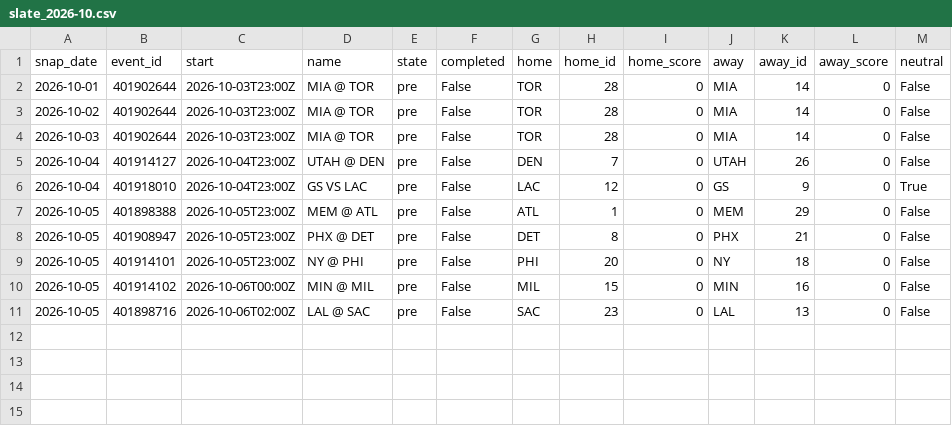
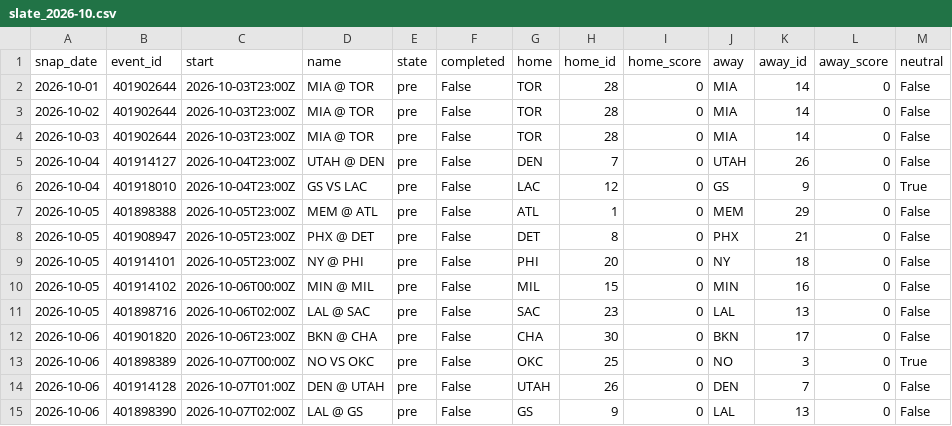
Before and after one commit to azcal/mbm-data, a CSV file: states/nba/slate_2026-10.csv, drawn as a sheet.

```diff
--- a/states/nba/slate_2026-10.csv
+++ b/states/nba/slate_2026-10.csv
@@ -11 +11,5 @@ snap_date,event_id,start,name,state,completed,home,home_id,home_score,away,away_
 2026-10-05,401898716,2026-10-06T02:00Z,LAL @ SAC,pre,False,SAC,23,0,LAL,13,0,False
+2026-10-06,401901820,2026-10-06T23:00Z,BKN @ CHA,pre,False,CHA,30,0,BKN,17,0,False
+2026-10-06,401898389,2026-10-07T00:00Z,NO VS OKC,pre,False,OKC,25,0,NO,3,0,True
+2026-10-06,401914128,2026-10-07T01:00Z,DEN @ UTAH,pre,False,UTAH,26,0,DEN,7,0,False
+2026-10-06,401898390,2026-10-07T02:00Z,LAL @ GS,pre,False,GS,9,0,LAL,13,0,False
```
Also changed, not shown: states/ncaaf/injuries_2026-10.csv, states/ncaaf/slate_2026-10.csv, 9 other files.
